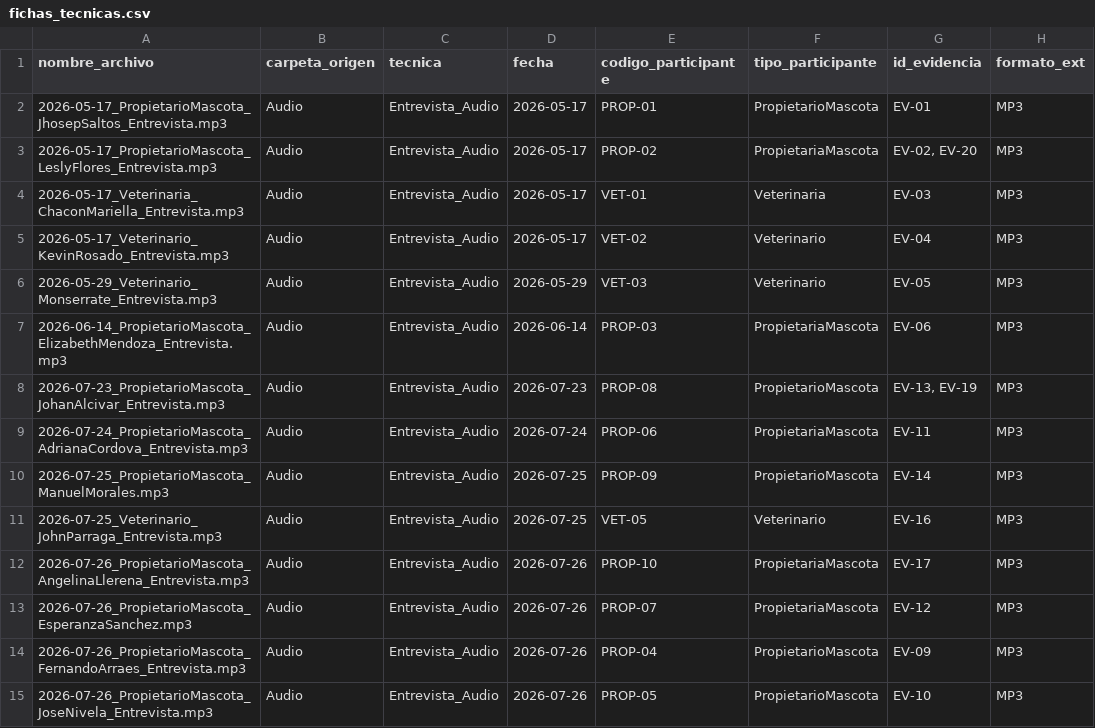
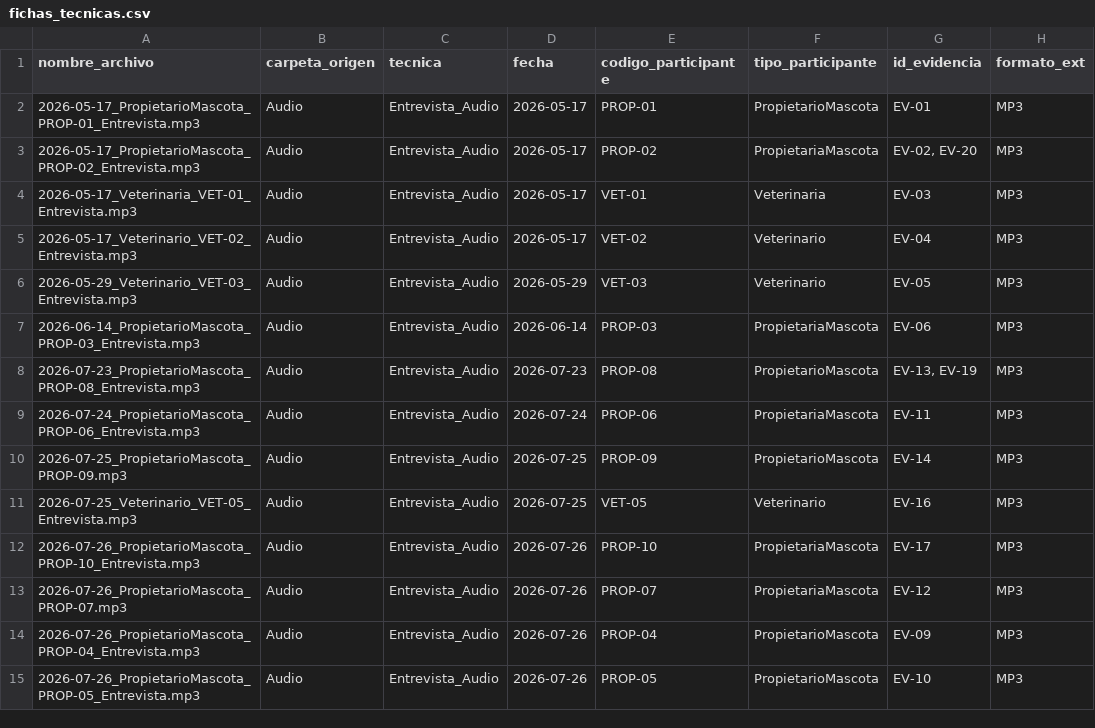
Before and after one commit to andymendozap03/MundiPets-PFC-IngReq, a CSV file: 02_Evidencias/00_Restringido/fichas_tecnicas.csv, drawn as a sheet; only a part is shown; the diff covers the shown part only; the diff names each change by its address in the sheet, - before the commit and + after, or states it on an @@ line.

Commit message:
Actualizar checksums.sha256 y fichas_tecnicas

```diff
--- a/02_Evidencias/00_Restringido/fichas_tecnicas.csv
+++ b/02_Evidencias/00_Restringido/fichas_tecnicas.csv
-A2 (nombre_archivo): 2026-05-17_PropietarioMascota_JhosepSaltos_Entrevista.mp3
+A2 (nombre_archivo): 2026-05-17_PropietarioMascota_PROP-01_Entrevista.mp3
-A3 (nombre_archivo): 2026-05-17_PropietarioMascota_LeslyFlores_Entrevista.mp3
+A3 (nombre_archivo): 2026-05-17_PropietarioMascota_PROP-02_Entrevista.mp3
-A4 (nombre_archivo): 2026-05-17_Veterinaria_ChaconMariella_Entrevista.mp3
+A4 (nombre_archivo): 2026-05-17_Veterinaria_VET-01_Entrevista.mp3
-A5 (nombre_archivo): 2026-05-17_Veterinario_KevinRosado_Entrevista.mp3
+A5 (nombre_archivo): 2026-05-17_Veterinario_VET-02_Entrevista.mp3
-A6 (nombre_archivo): 2026-05-29_Veterinario_Monserrate_Entrevista.mp3
+A6 (nombre_archivo): 2026-05-29_Veterinario_VET-03_Entrevista.mp3
-A7 (nombre_archivo): 2026-06-14_PropietarioMascota_ElizabethMendoza_Entrevista.mp3
+A7 (nombre_archivo): 2026-06-14_PropietarioMascota_PROP-03_Entrevista.mp3
-A8 (nombre_archivo): 2026-07-23_PropietarioMascota_JohanAlcivar_Entrevista.mp3
+A8 (nombre_archivo): 2026-07-23_PropietarioMascota_PROP-08_Entrevista.mp3
-A9 (nombre_archivo): 2026-07-24_PropietarioMascota_AdrianaCordova_Entrevista.mp3
+A9 (nombre_archivo): 2026-07-24_PropietarioMascota_PROP-06_Entrevista.mp3
-A10 (nombre_archivo): 2026-07-25_PropietarioMascota_ManuelMorales.mp3
+A10 (nombre_archivo): 2026-07-25_PropietarioMascota_PROP-09.mp3
-A11 (nombre_archivo): 2026-07-25_Veterinario_JohnParraga_Entrevista.mp3
+A11 (nombre_archivo): 2026-07-25_Veterinario_VET-05_Entrevista.mp3
-A12 (nombre_archivo): 2026-07-26_PropietarioMascota_AngelinaLlerena_Entrevista.mp3
+A12 (nombre_archivo): 2026-07-26_PropietarioMascota_PROP-10_Entrevista.mp3
-A13 (nombre_archivo): 2026-07-26_PropietarioMascota_EsperanzaSanchez.mp3
+A13 (nombre_archivo): 2026-07-26_PropietarioMascota_PROP-07.mp3
-A14 (nombre_archivo): 2026-07-26_PropietarioMascota_FernandoArraes_Entrevista.mp3
+A14 (nombre_archivo): 2026-07-26_PropietarioMascota_PROP-04_Entrevista.mp3
-A15 (nombre_archivo): 2026-07-26_PropietarioMascota_JoseNivela_Entrevista.mp3
+A15 (nombre_archivo): 2026-07-26_PropietarioMascota_PROP-05_Entrevista.mp3
```
Also changed, not shown: 42 edited cells elsewhere in this file, 1 other file.
